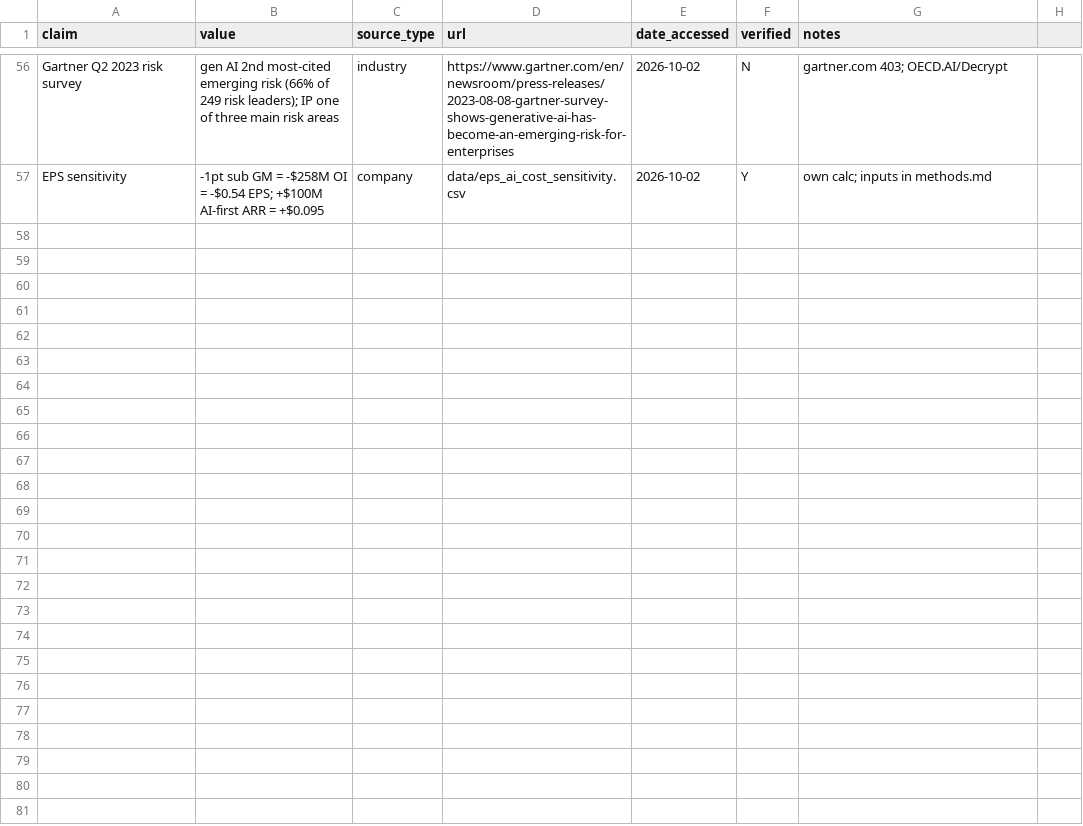
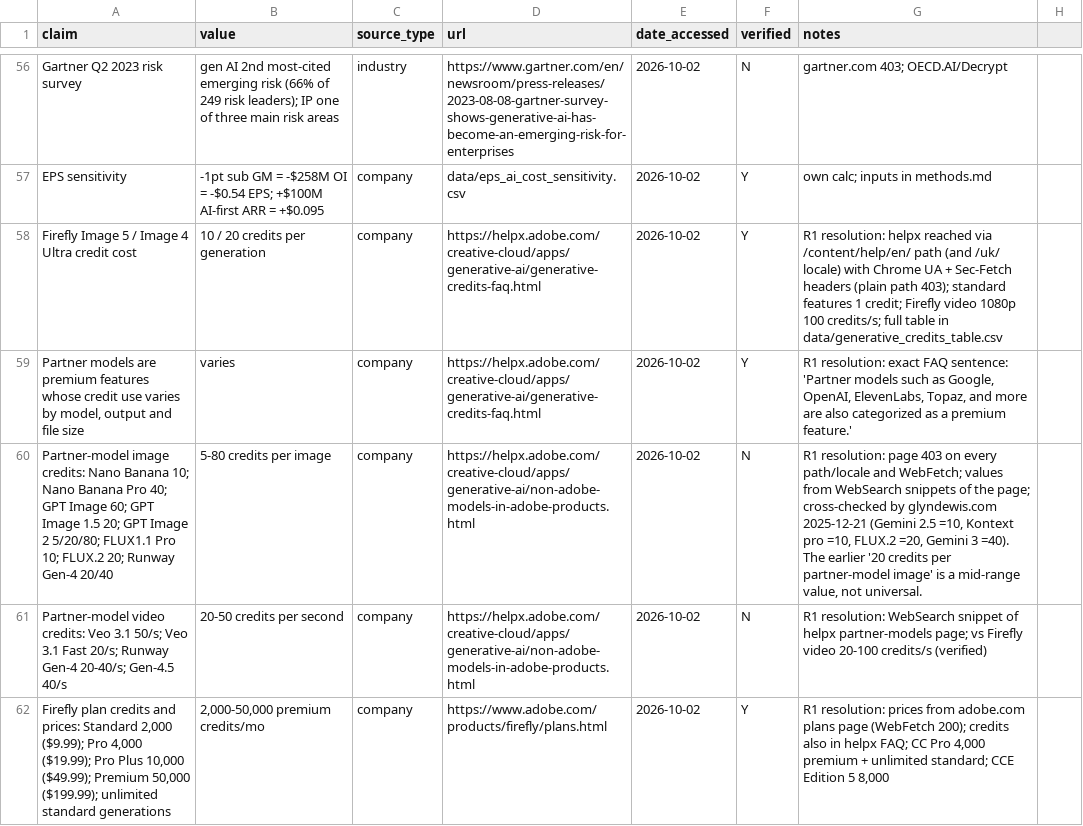
Before and after one commit to mmaneet/adbe-stock-pitch, a CSV file: research/tri/c3_economics/sources.csv, drawn as a sheet; only a part is shown, gaps mark what is left out; the diff covers the shown part only; the diff names each change by its address in the sheet, - before the commit and + after, or states it on an @@ line.

```diff
--- a/research/tri/c3_economics/sources.csv
+++ b/research/tri/c3_economics/sources.csv
+row 58: Firefly Image 5 / Image 4 Ultra credit cost | 10 / 20 credits per generation | company | https://helpx.adobe.com/creative-cloud/apps/generative-ai/generative-credits-faq.html | 2026-10-02 | Y | R1 resolution: helpx reached via /content/help/en/ path (and /uk/ locale) with Chrome UA + Sec-Fetch headers (plain path 403); standard features 1 credit; Firefly video 1080p 100 credits/s; full table in data/generative_credits_table.csv
+row 59: Partner models are premium features whose credit use varies by model, output and file size | varies | company | https://helpx.adobe.com/creative-cloud/apps/generative-ai/generative-credits-faq.html | 2026-10-02 | Y | R1 resolution: exact FAQ sentence: 'Partner models such as Google, OpenAI, ElevenLabs, Topaz, and more are also categorized as a premium feature.'
+row 60: Partner-model image credits: Nano Banana 10; Nano Banana Pro 40; GPT Image 60; GPT Image 1.5 20; GPT Image 2 5/20/80; FLUX1.1 Pro 10; FLUX.2 20; Runway Gen-4 20/40 | 5-80 credits per image | company | https://helpx.adobe.com/creative-cloud/apps/generative-ai/non-adobe-models-in-adobe-products.html | 2026-10-02 | N | R1 resolution: page 403 on every path/locale and WebFetch; values from WebSearch snippets of the page; cross-checked by glyndewis.com 2025-12-21 (Gemini 2.5 =10, Kontext pro =10, FLUX.2 =20, Gemini 3 =40). The earlier '20 credits per partner-model image' is a mid-range value, not universal.
+row 61: Partner-model video credits: Veo 3.1 50/s; Veo 3.1 Fast 20/s; Runway Gen-4 20-40/s; Gen-4.5 40/s | 20-50 credits per second | company | https://helpx.adobe.com/creative-cloud/apps/generative-ai/non-adobe-models-in-adobe-products.html | 2026-10-02 | N | R1 resolution: WebSearch snippet of helpx partner-models page; vs Firefly video 20-100 credits/s (verified)
+row 62: Firefly plan credits and prices: Standard 2,000 ($9.99); Pro 4,000 ($19.99); Pro Plus 10,000 ($49.99); Premium 50,000 ($199.99); unlimited standard generations | 2,000-50,000 premium credits/mo | company | https://www.adobe.com/products/firefly/plans.html | 2026-10-02 | Y | R1 resolution: prices from adobe.com plans page (WebFetch 200); credits also in helpx FAQ; CC Pro 4,000 premium + unlimited standard; CCE Edition 5 8,000
```
Also changed, not shown: 5 added rows elsewhere in this file, research/tri/c2_content/data/ad_platform_genai_disclosures.csv, research/tri/c2_content/data/agency_content_statements.csv, 15 other files.
